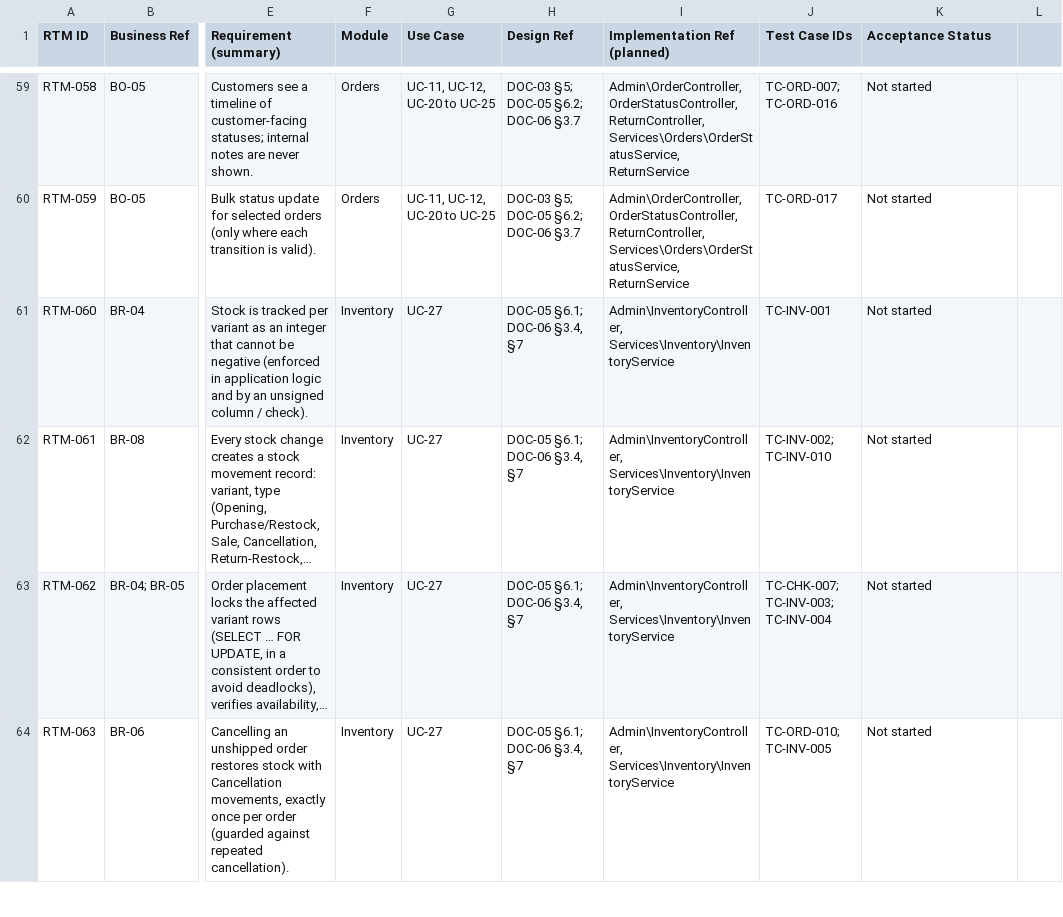
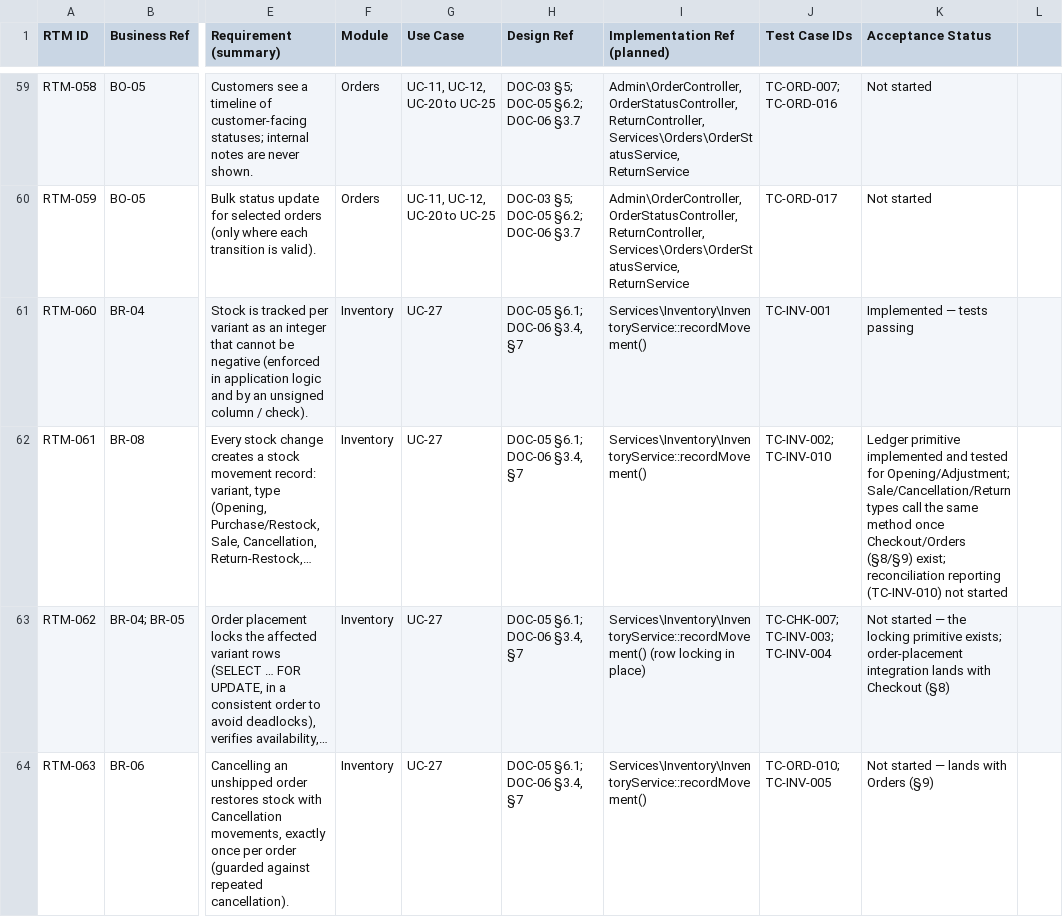
Before and after one commit to tawfiq01/TekGenie-backend, a CSV file: docs/11-requirement-traceability-matrix.csv, drawn as a sheet; only a part is shown, gaps mark what is left out; the diff covers the shown part only; the diff names each change by its address in the sheet, - before the commit and + after, or states it on an @@ line.

```diff
--- a/docs/11-requirement-traceability-matrix.csv
+++ b/docs/11-requirement-traceability-matrix.csv
-I61:I62 (Implementation Ref (planned)): Admin\InventoryController, Services\Inventory\InventoryService
+I61:I62 (Implementation Ref (planned)): Services\Inventory\InventoryService::recordMovement()
-K61 (Acceptance Status): Not started
+K61 (Acceptance Status): Implemented — tests passing
-K62 (Acceptance Status): Not started
+K62 (Acceptance Status): Ledger primitive implemented and tested for Opening/Adjustment; Sale/Cancellation/Return types call the same method once Checkout/Orders (§8/§9) exist; reconciliation reporting (TC-INV-010) not started
-I63 (Implementation Ref (planned)): Admin\InventoryController, Services\Inventory\InventoryService
+I63 (Implementation Ref (planned)): Services\Inventory\InventoryService::recordMovement() (row locking in place)
-K63 (Acceptance Status): Not started
+K63 (Acceptance Status): Not started — the locking primitive exists; order-placement integration lands with Checkout (§8)
-I64 (Implementation Ref (planned)): Admin\InventoryController, Services\Inventory\InventoryService
+I64 (Implementation Ref (planned)): Services\Inventory\InventoryService::recordMovement()
-K64 (Acceptance Status): Not started
+K64 (Acceptance Status): Not started — lands with Orders (§9)
```
Also changed, not shown: 7 edited cells elsewhere in this file, 9 other files.
